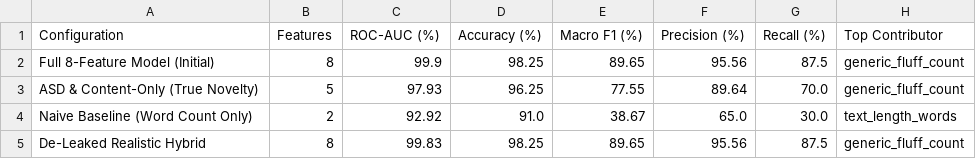
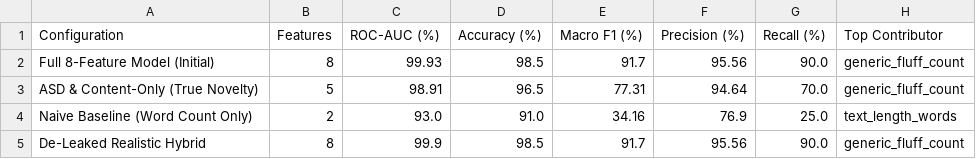
Before and after one commit to Kavindu03-dev/J26-DS-345, a CSV file: services/c1-review-engine/data/processed/trust_classifier_ablation_report.csv, drawn as a sheet.

Commit message:
Add interactive review engine dashboard
Adds a Vite/React walkthrough UI with trust analysis, ABSA benchmarks, hotel rankings, and viva progress views. Extends the FastAPI service with dashboard, ranking, review-analysis, benchmark, CORS, and profile endpoints; exports the DeBERTa model to ONNX; updates evaluation artifacts and documentation; and adds dashboard API tests.

```diff
--- a/services/c1-review-engine/data/processed/trust_classifier_ablation_report.csv
+++ b/services/c1-review-engine/data/processed/trust_classifier_ablation_report.csv
@@ -1,5 +1,5 @@
 Configuration,Features,ROC-AUC (%),Accuracy (%),Macro F1 (%),Precision (%),Recall (%),Top Contributor
-Full 8-Feature Model (Initial),8,99.9,98.25,89.65,95.56,87.5,generic_fluff_count
-ASD & Content-Only (True Novelty),5,97.93,96.25,77.55,89.64,70.0,generic_fluff_count
-Naive Baseline (Word Count Only),2,92.92,91.0,38.67,65.0,30.0,text_length_words
-De-Leaked Realistic Hybrid,8,99.83,98.25,89.65,95.56,87.5,generic_fluff_count
+Full 8-Feature Model (Initial),8,99.93,98.5,91.7,95.56,90.0,generic_fluff_count
+ASD & Content-Only (True Novelty),5,98.91,96.5,77.31,94.64,70.0,generic_fluff_count
+Naive Baseline (Word Count Only),2,93.0,91.0,34.16,76.9,25.0,text_length_words
+De-Leaked Realistic Hybrid,8,99.9,98.5,91.7,95.56,90.0,generic_fluff_count
```
Also changed, not shown: services/c1-review-engine/data/processed/absa_models_comparison_report.csv, services/c1-review-engine/data/processed/ground_truth_annotated_hospitality.csv, 18 other files.
